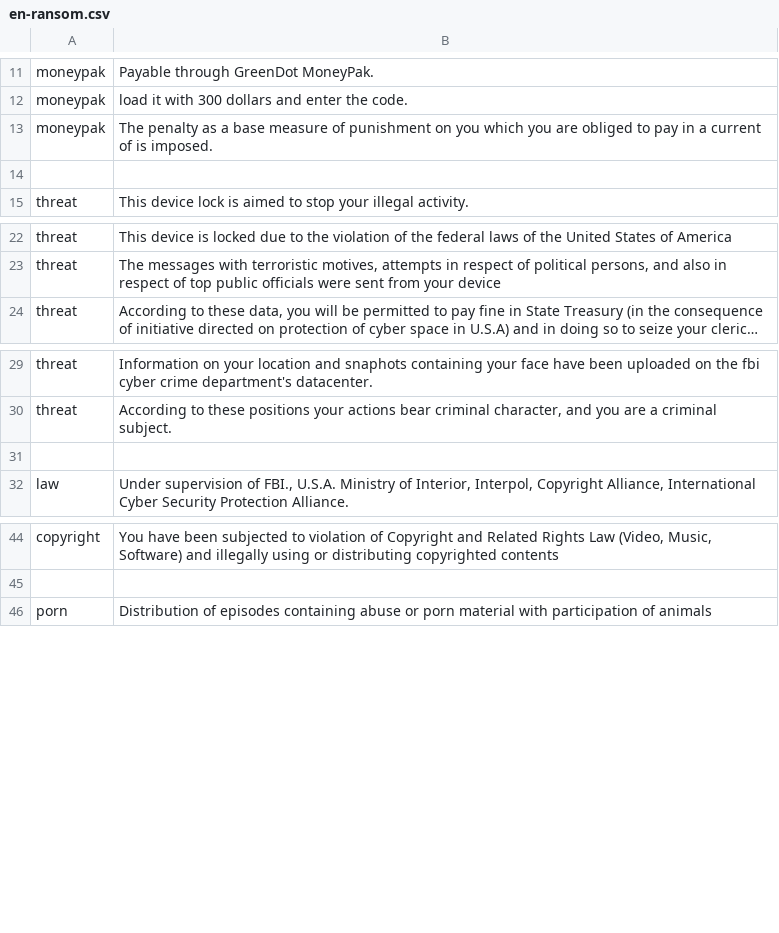
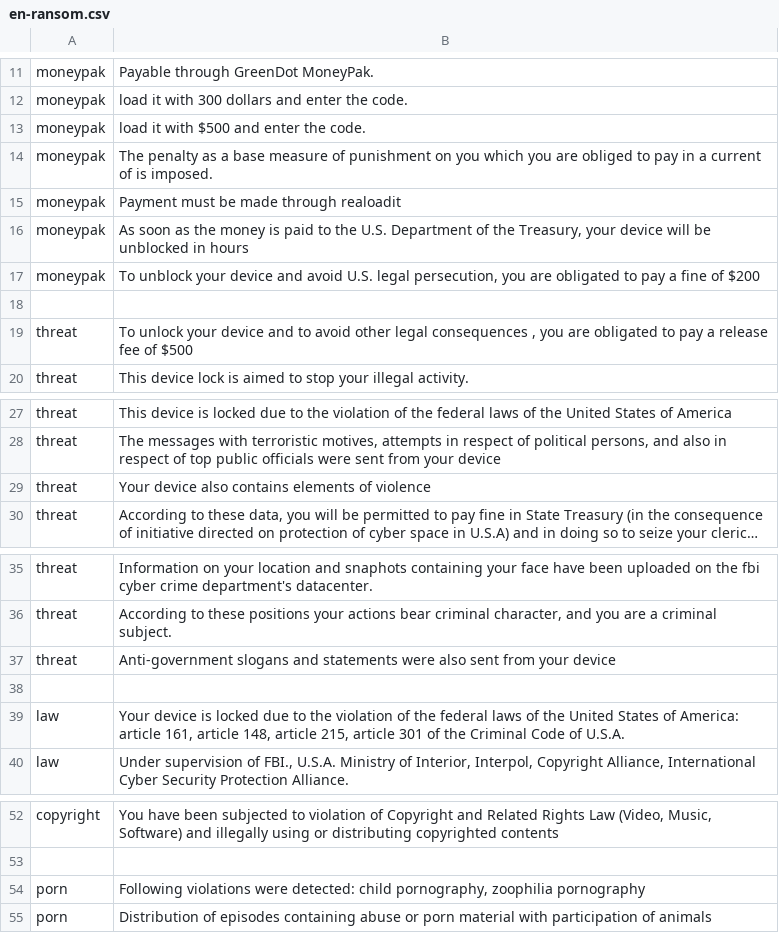
Before and after one commit to necst/heldroid, a CSV file: training/en-ransom.csv, drawn as a sheet; only a part is shown, gaps mark what is left out; long unchanged cells end in …; the diff names each change by its address in the sheet, - before the commit and + after, or states it on an @@ line.

```diff
--- a/training/en-ransom.csv
+++ b/training/en-ransom.csv
+row 13: moneypak | load it with $500 and enter the code.
+row 15: moneypak | Payment must be made through realoadit
+row 16: moneypak | As soon as the money is paid to the U.S. Department of the Treasury, your device will be unblocked in hours
+row 17: moneypak | To unblock your device and avoid U.S. legal persecution, you are obligated to pay a fine of $200
+row 19: threat | To unlock your device and to avoid other legal consequences , you are obligated to pay a release fee of $500
+row 29: threat | Your device also contains elements of violence
+row 37: threat | Anti-government slogans and statements were also sent from your device
+row 39: law | Your device is locked due to the violation of the federal laws of the United States of America: article 161, article 148, article 215, article 301 of the Criminal Code of U.S.A.
+row 54: porn | Following violations were detected: child pornography, zoophilia pornography
```
Also changed, not shown: 30 other files.
